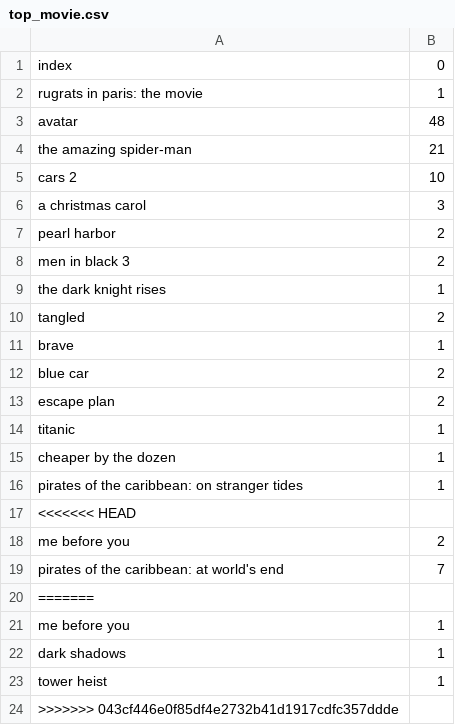
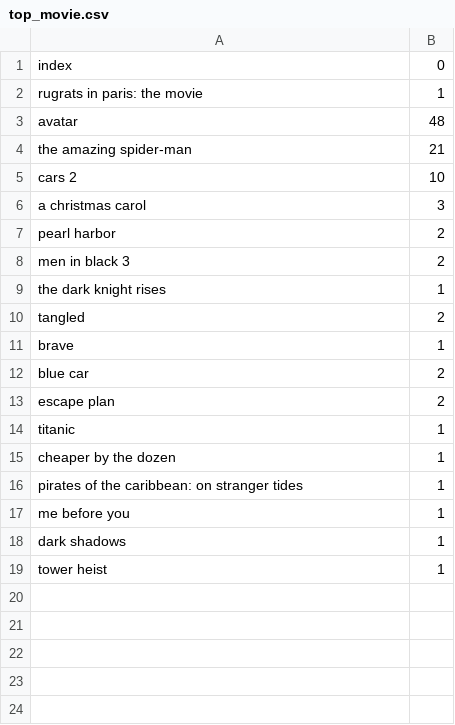
Before and after one commit to shravanjeevan/comp9321-ass2, a CSV file: top_movie.csv, drawn as a sheet; the diff names each change by its address in the sheet, - before the commit and + after, or states it on an @@ line.

```diff
--- a/top_movie.csv
+++ b/top_movie.csv
-row 17: <<<<<<< HEAD
-row 18: me before you | 2
-row 19: pirates of the caribbean: at world's end | 7
-row 20: =======
-row 24: >>>>>>> 043cf446e0f85df4e2732b41d1917cdfc357ddde
```
Also changed, not shown: top_screenwriter.csv, 2 other files.
